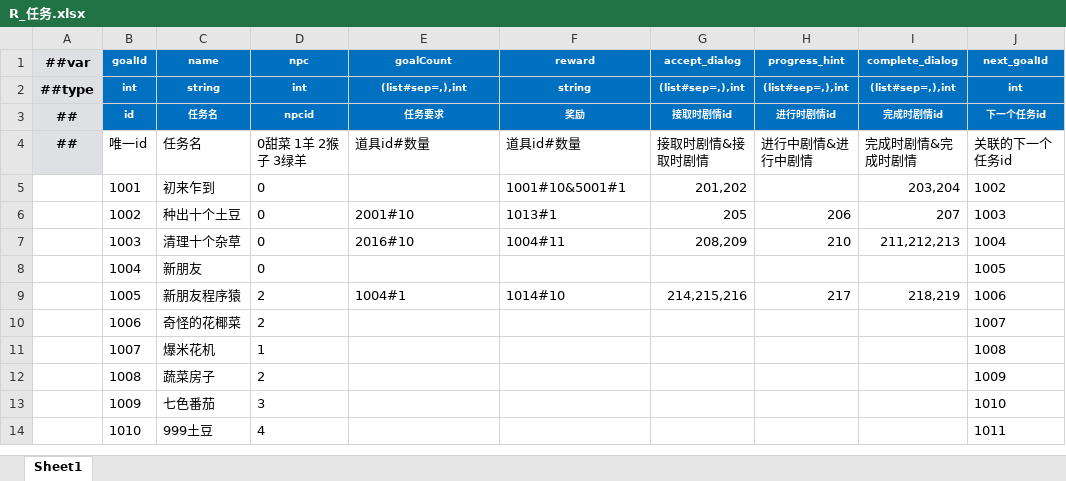
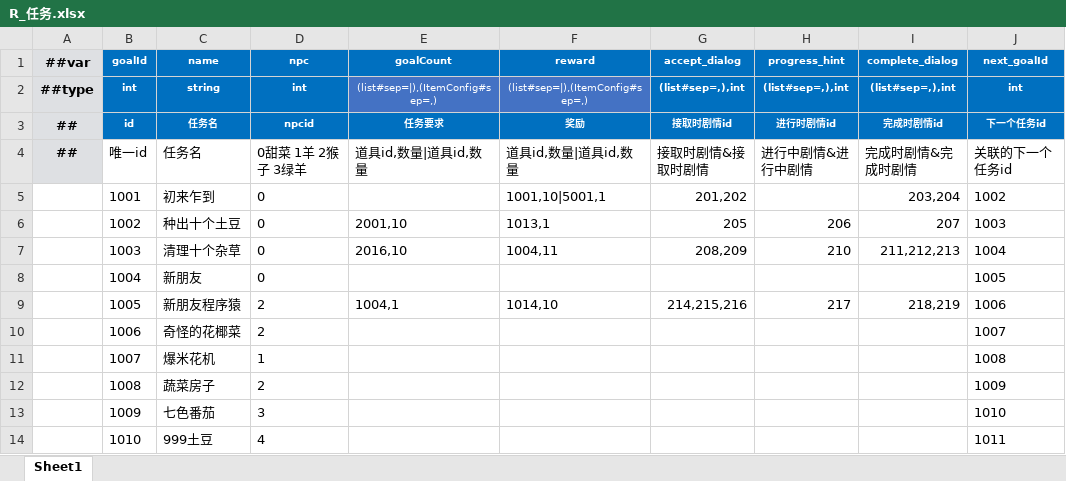
Before and after one commit to StevenTech-design/2025TTGJ, an Excel workbook: Tools/Luban/DataTables/Datas/R_任务.xlsx, sheet Sheet1, drawn as a sheet; only a part is shown; values as stored, in another font and other column widths than the file's, no borders; the diff names each change by its address in the sheet, - before the commit and + after, or states it on an @@ line.

```diff
--- a/Tools/Luban/DataTables/Datas/R_任务.xlsx (sheet Sheet1)
+++ b/Tools/Luban/DataTables/Datas/R_任务.xlsx (sheet Sheet1)
-E2 (goalCount): (list#sep=,),int
+E2 (goalCount): (list#sep=|),(ItemConfig#sep=,)
@@ E2:F2 fill: #0070C0 → #4472C4, bold: on → off @@
-F2 (reward): string
+F2 (reward): (list#sep=|),(ItemConfig#sep=,)
-E4 (goalCount): 道具id#数量
+E4 (goalCount): 道具id,数量|道具id,数量
-F4 (reward): 道具id#数量
+F4 (reward): 道具id,数量|道具id,数量
-F5 (reward): 1001#10&5001#1
+F5 (reward): 1001,10|5001,1
-E6 (goalCount): 2001#10
+E6 (goalCount): 2001,10
-F6 (reward): 1013#1
+F6 (reward): 1013,1
-E7 (goalCount): 2016#10
+E7 (goalCount): 2016,10
-F7 (reward): 1004#11
+F7 (reward): 1004,11
-E9 (goalCount): 1004#1
+E9 (goalCount): 1004,1
-F9 (reward): 1014#10
+F9 (reward): 1014,10
```
Also changed, not shown: Tools/Luban/DataTables/Datas/D_道具.xlsx, Tools/Luban/DataTables/Datas/__beans__.xlsx, 19 other files.
